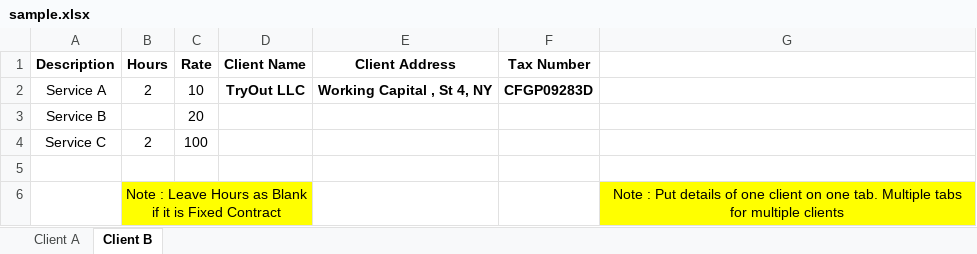
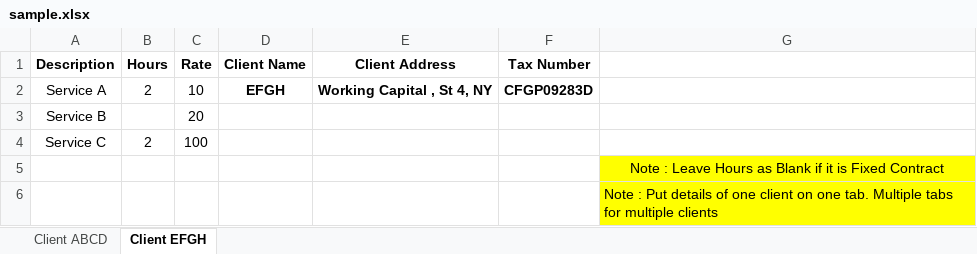
Before and after one commit to Nactore/the-invoice-builder, an Excel workbook: sample.xlsx, sheet Client EFGH, drawn as a sheet; values as stored, in another font and other column widths than the file's, no borders; charts and pictures not drawn; the diff names each change by its address in the sheet, - before the commit and + after, or states it on an @@ line.

```diff
--- a/sample.xlsx (sheet Client EFGH)
+++ b/sample.xlsx (sheet Client EFGH)
-sheet tab: Client A
+sheet tab: Client ABCD
-sheet tab: Client B
+sheet tab: Client EFGH
-D2 (Client Name): TryOut LLC
+D2 (Client Name): EFGH
-G5: (empty)
+G5: Note : Leave Hours as Blank if it is Fixed Contract
-G5 fill: none
+G5 fill: #FFFF00
-B6 (Hours): Note : Leave Hours as Blank if it is Fixed Contract
+B6 (Hours): (empty)
-B6 fill: #FFFF00
+B6 fill: none
-B6:D6 merged
-G6 alignment: center
+G6 alignment: left
```
Also changed, not shown: sheet Client ABCD, 3 other files.
